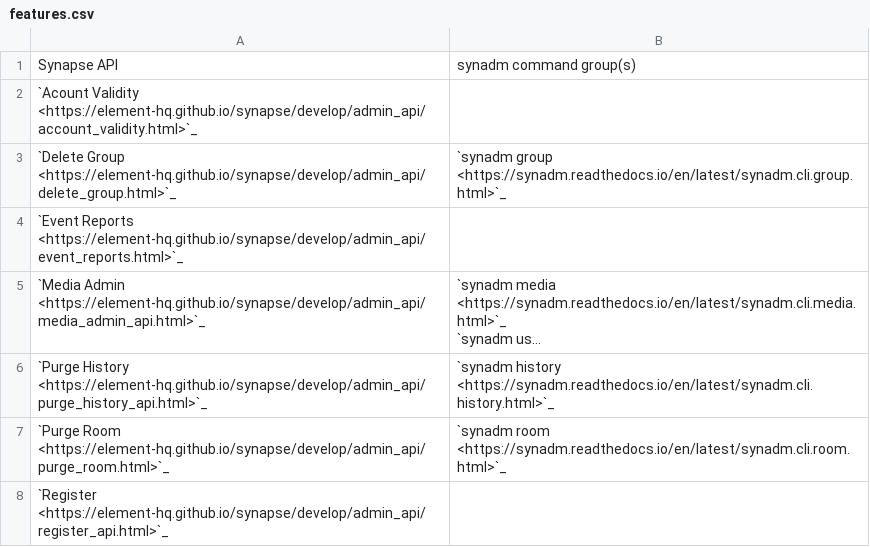
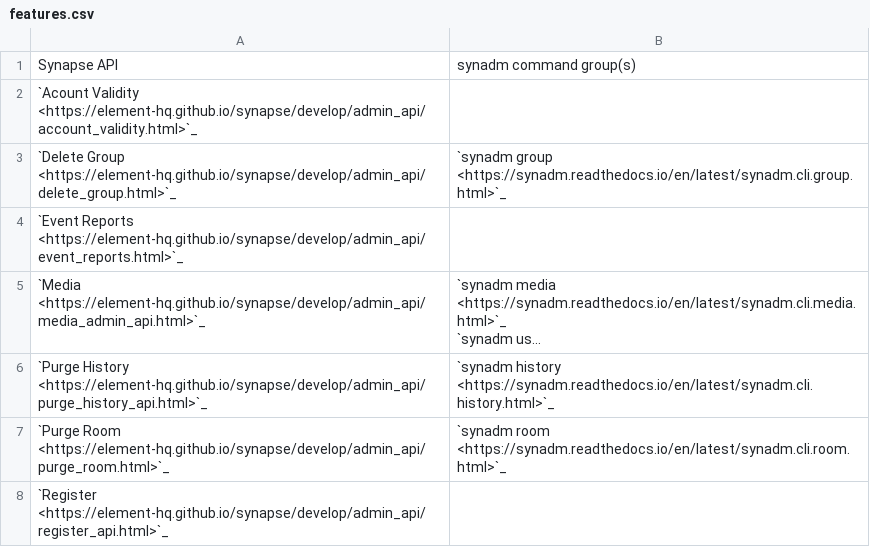
Before and after one commit to JOJ0/synadm, a CSV file: doc/source/features.csv, drawn as a sheet; only a part is shown; long unchanged cells end in …; the diff names each change by its address in the sheet, - before the commit and + after, or states it on an @@ line.

Commit message:
Fix media api link worded as in Synapse docs
Word our links exactly as the chapters/toc links in Synapse docs are!

```diff
--- a/doc/source/features.csv
+++ b/doc/source/features.csv
-A5: `Media Admin <https://element-hq.github.io/synapse/develop/admin_api/media_admin_api.html>`_
+A5: `Media <https://element-hq.github.io/synapse/develop/admin_api/media_admin_api.html>`_
```
